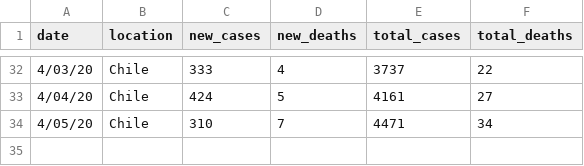
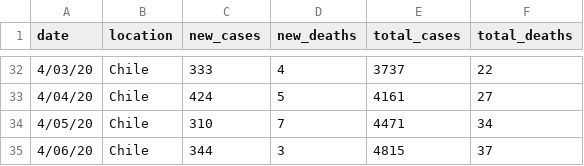
Before and after one commit to elaval/Coronavirus, a TSV file: coronavirus_data_chile.tsv, drawn as a sheet; only a part is shown, gaps mark what is left out.

Commit message:
Update 20200406

```diff
--- a/coronavirus_data_chile.tsv
+++ b/coronavirus_data_chile.tsv
@@ -34 +34,2 @@ date	location	new_cases	new_deaths	total_cases	total_deaths
 4/05/20	Chile	310	7	4471	34
+4/06/20	Chile	344	3	4815	37
```
